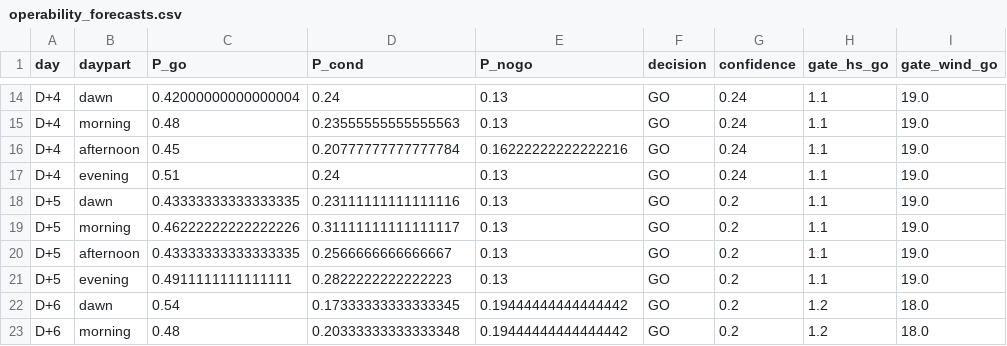
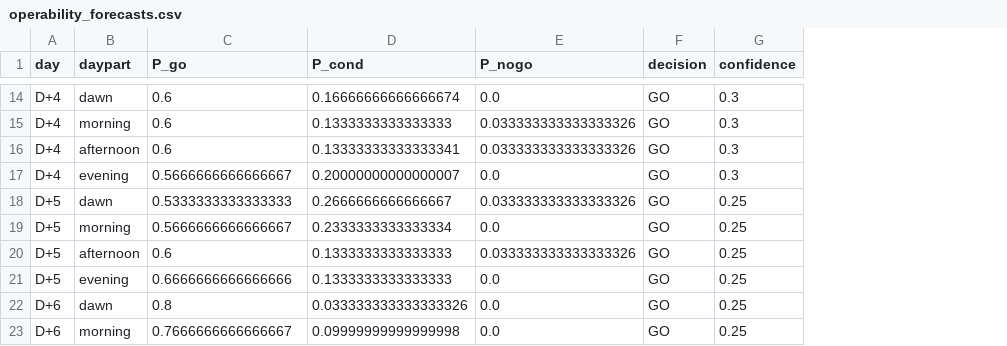
Before and after one commit to macho715/hvdc_marine_ingest, a CSV file: out/operability_forecasts.csv, drawn as a sheet; only a part is shown, gaps mark what is left out; removed rows and columns are numbered as before the commit, all else as after; the diff covers the shown part only; the diff names each change by its address in the sheet, - before the commit and + after, or states it on an @@ line.

```diff
--- a/out/operability_forecasts.csv
+++ b/out/operability_forecasts.csv
-column H (gate_hs_go), rows 14-23: 1.1 | 1.1 | 1.1 | 1.1 | 1.1 | 1.1 | 1.1 | 1.1 | 1.2 | 1.2
-column I (gate_wind_go), rows 14-23: 19.0 | 19.0 | 19.0 | 19.0 | 19.0 | 19.0 | 19.0 | 19.0 | 18.0 | 18.0
-C14 (P_go): 0.42000000000000004
+C14 (P_go): 0.6
-D14 (P_cond): 0.24
+D14 (P_cond): 0.16666666666666674
-E14 (P_nogo): 0.13
+E14 (P_nogo): 0.0
-G14:G17 (confidence): 0.24
+G14:G17 (confidence): 0.3
-C15 (P_go): 0.48
+C15 (P_go): 0.6
-D15 (P_cond): 0.23555555555555563
+D15 (P_cond): 0.1333333333333333
-E15 (P_nogo): 0.13
+E15 (P_nogo): 0.033333333333333326
-C16 (P_go): 0.45
+C16 (P_go): 0.6
-D16 (P_cond): 0.20777777777777784
+D16 (P_cond): 0.13333333333333341
-E16 (P_nogo): 0.16222222222222216
+E16 (P_nogo): 0.033333333333333326
-C17 (P_go): 0.51
+C17 (P_go): 0.5666666666666667
-D17 (P_cond): 0.24
+D17 (P_cond): 0.20000000000000007
-E17 (P_nogo): 0.13
+E17 (P_nogo): 0.0
-C18 (P_go): 0.43333333333333335
+C18 (P_go): 0.5333333333333333
-D18 (P_cond): 0.23111111111111116
+D18 (P_cond): 0.2666666666666667
-E18 (P_nogo): 0.13
+E18 (P_nogo): 0.033333333333333326
-G18:G23 (confidence): 0.2
+G18:G23 (confidence): 0.25
-C19 (P_go): 0.46222222222222226
+C19 (P_go): 0.5666666666666667
-D19 (P_cond): 0.31111111111111117
+D19 (P_cond): 0.2333333333333334
-E19 (P_nogo): 0.13
+E19 (P_nogo): 0.0
-C20 (P_go): 0.43333333333333335
+C20 (P_go): 0.6
-D20 (P_cond): 0.2566666666666667
+D20 (P_cond): 0.1333333333333333
-E20 (P_nogo): 0.13
+E20 (P_nogo): 0.033333333333333326
-C21 (P_go): 0.4911111111111111
+C21 (P_go): 0.6666666666666666
-D21 (P_cond): 0.2822222222222223
+D21 (P_cond): 0.1333333333333333
-E21 (P_nogo): 0.13
+E21 (P_nogo): 0.0
-C22 (P_go): 0.54
+C22 (P_go): 0.8
-D22 (P_cond): 0.17333333333333345
+D22 (P_cond): 0.033333333333333326
-E22:E23 (P_nogo): 0.19444444444444442
+E22:E23 (P_nogo): 0.0
-C23 (P_go): 0.48
+C23 (P_go): 0.7666666666666667
-D23 (P_cond): 0.20333333333333348
+D23 (P_cond): 0.09999999999999998
```
Also changed, not shown: 4 added rows, 4 removed rows and 49 edited cells elsewhere in this file, 13 other files.
